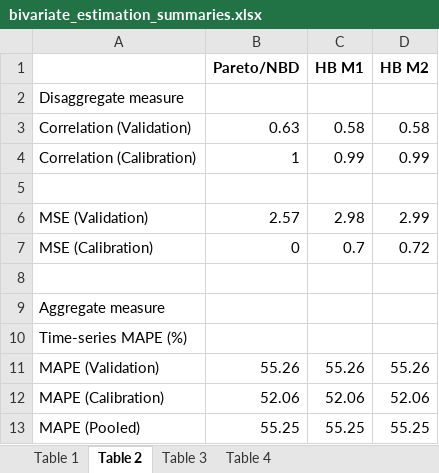
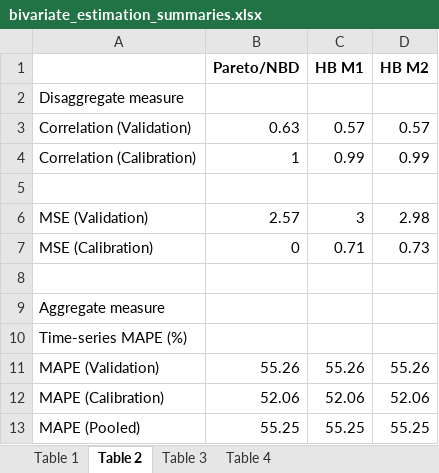
Before and after one commit to lucagem29/mcmc_clv_model, an Excel workbook: outputs/excel/bivariate_estimation_summaries.xlsx, sheet Table 2, drawn as a sheet; values as stored, in another font and other column widths than the file's, no borders; the diff names each change by its address in the sheet, - before the commit and + after, or states it on an @@ line.

```diff
--- a/outputs/excel/bivariate_estimation_summaries.xlsx (sheet Table 2)
+++ b/outputs/excel/bivariate_estimation_summaries.xlsx (sheet Table 2)
-C3 (HB M1): 0.58
+C3 (HB M1): 0.57
-D3 (HB M2): 0.58
+D3 (HB M2): 0.57
-C6 (HB M1): 2.98
+C6 (HB M1): 3
-D6 (HB M2): 2.99
+D6 (HB M2): 2.98
-C7 (HB M1): 0.7
+C7 (HB M1): 0.71
-D7 (HB M2): 0.72
+D7 (HB M2): 0.73
```
Also changed, not shown: sheet Table 4, sheet Table 3, 57 other files.
